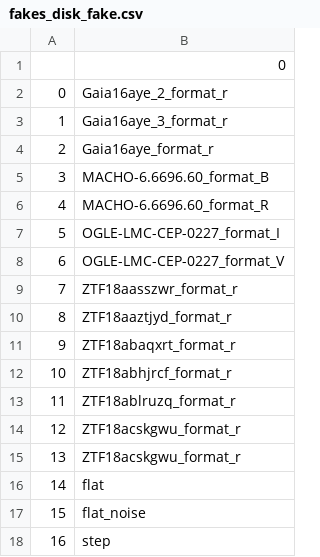
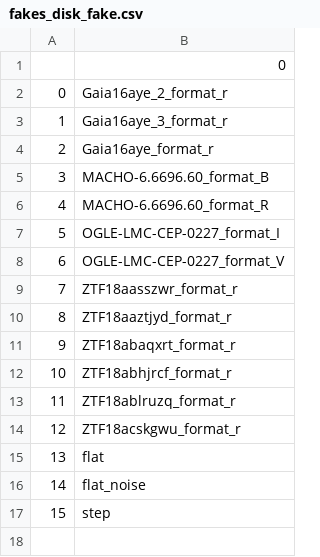
Before and after one commit to snad-space/zwad, a CSV file: data/fakes/fakes_disk_fake.csv, drawn as a sheet; removed rows and columns are numbered as before the commit, all else as after; the diff names each change by its address in the sheet, - before the commit and + after, or states it on an @@ line.

```diff
--- a/data/fakes/fakes_disk_fake.csv
+++ b/data/fakes/fakes_disk_fake.csv
-row 15: 13 | ZTF18acskgwu_format_r
@@ column A renumbered from row 15 down @@
```
Also changed, not shown: data/fakes/fakes_deep_fake.csv, 6 other files.
